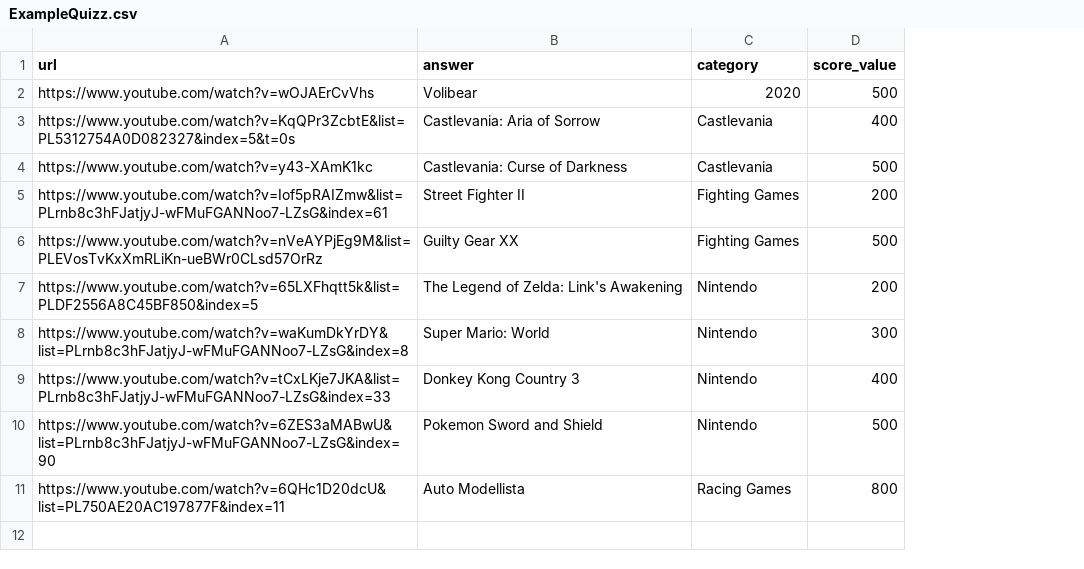
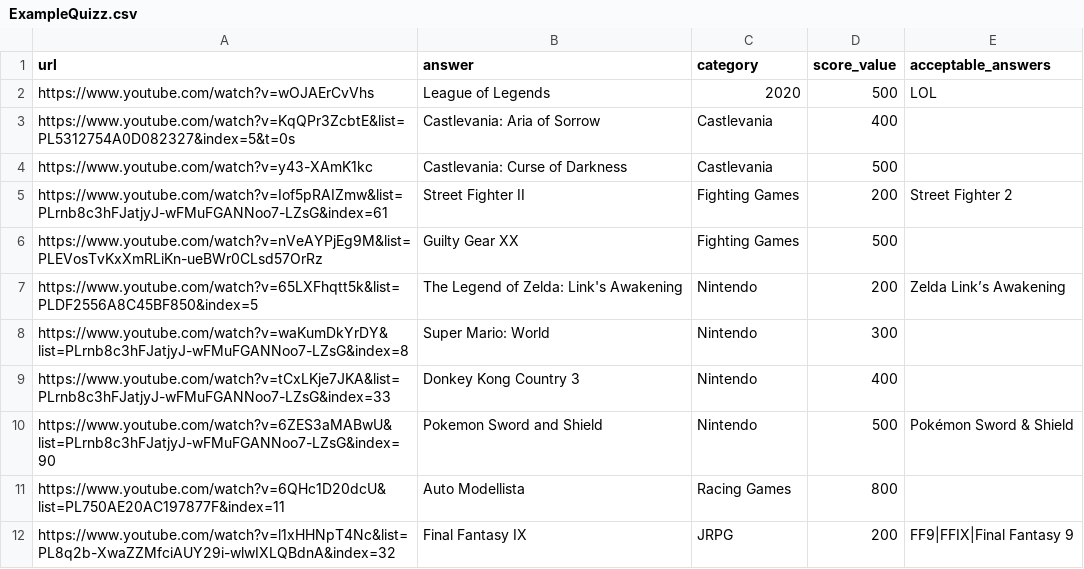
Before and after one commit to agersant/level-99, a CSV file: ExampleQuizz.csv, drawn as a sheet; the diff names each change by its address in the sheet, - before the commit and + after, or states it on an @@ line.

Commit message:
Fuzzy matching of answers

```diff
--- a/ExampleQuizz.csv
+++ b/ExampleQuizz.csv
+column E (acceptable_answers), rows 2-10: LOL |  |  | Street Fighter 2 |  | Zelda Link’s Awakening |  |  | Pokémon Sword & Shield
-B2 (answer): Volibear
+B2 (answer): League of Legends
+row 12: https://www.youtube.com/watch?v=l1xHHNpT4Nc&list=PL8q2b-XwaZZMfciAUY29i-wlwIXLQBdnA&index=32 | Final Fantasy IX | JRPG | 200 | FF9|FFIX|Final Fantasy 9
```
Also changed, not shown: 7 other files.
